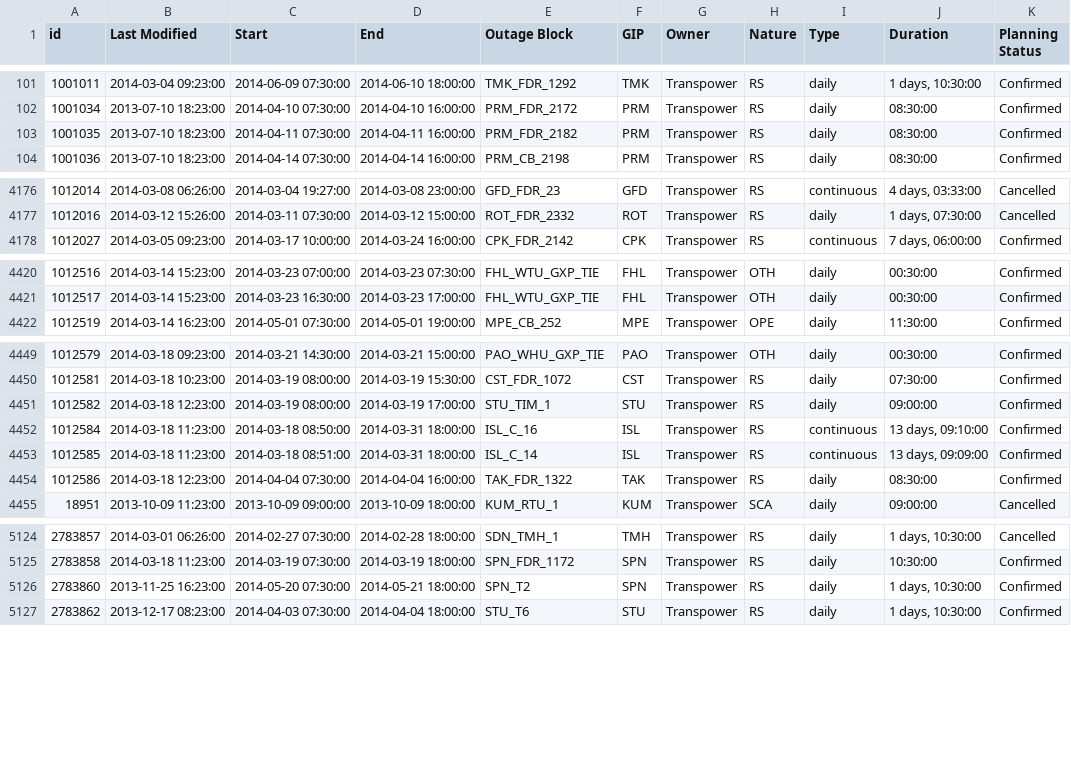
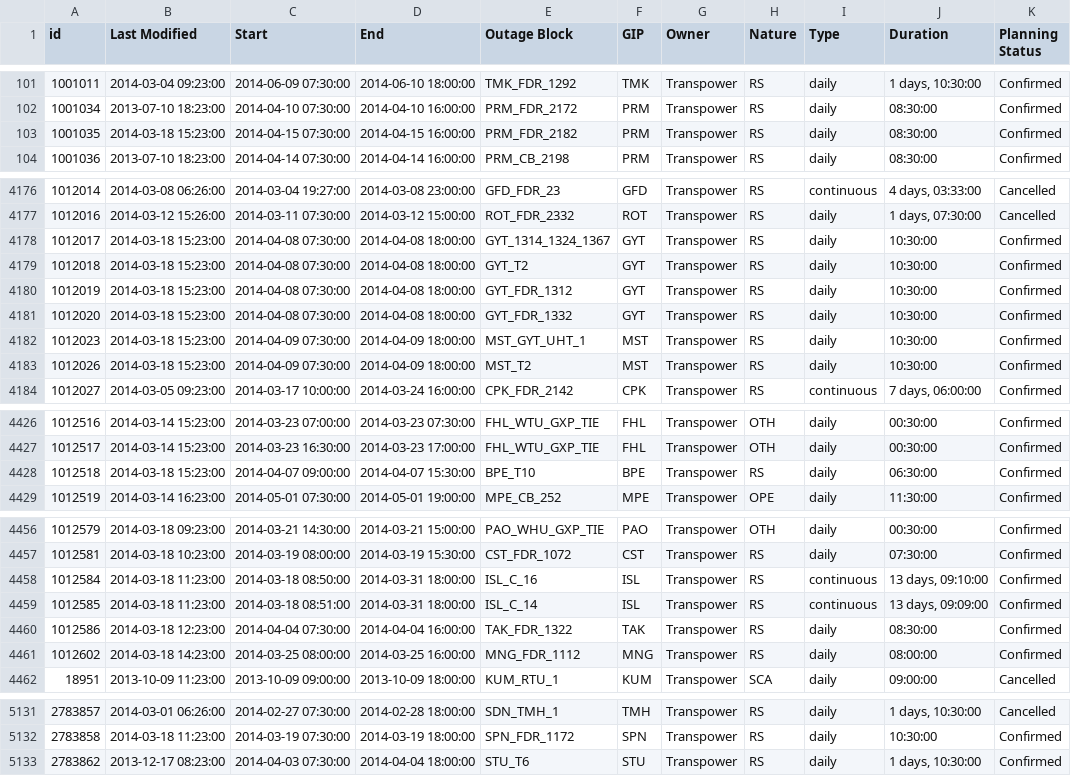
Before and after one commit to ElectricityAuthority/pocp, a CSV file: pocp_transmission_data_year.csv, drawn as a sheet; only a part is shown, gaps mark what is left out; the diff covers the shown part only.

Commit message:
Data Update 2014-03-18 19:05:35

```diff
--- a/pocp_transmission_data_year.csv
+++ b/pocp_transmission_data_year.csv
@@ -102,3 +102,3 @@ id,Last Modified,Start,End,Outage Block,GIP,Owner,Nature,Type,Duration,Planning
 1001034,2013-07-10 18:23:00,2014-04-10 07:30:00,2014-04-10 16:00:00,PRM_FDR_2172,PRM,Transpower,RS,daily,08:30:00,Confirmed
-1001035,2013-07-10 18:23:00,2014-04-11 07:30:00,2014-04-11 16:00:00,PRM_FDR_2182,PRM,Transpower,RS,daily,08:30:00,Confirmed
+1001035,2014-03-18 15:23:00,2014-04-15 07:30:00,2014-04-15 16:00:00,PRM_FDR_2182,PRM,Transpower,RS,daily,08:30:00,Confirmed
 1001036,2013-07-10 18:23:00,2014-04-14 07:30:00,2014-04-14 16:00:00,PRM_CB_2198,PRM,Transpower,RS,daily,08:30:00,Confirmed
@@ -4177,2 +4177,8 @@ id,Last Modified,Start,End,Outage Block,GIP,Owner,Nature,Type,Duration,Planning
 1012016,2014-03-12 15:26:00,2014-03-11 07:30:00,2014-03-12 15:00:00,ROT_FDR_2332,ROT,Transpower,RS,daily,"1 days, 07:30:00",Cancelled
+1012017,2014-03-18 15:23:00,2014-04-08 07:30:00,2014-04-08 18:00:00,GYT_1314_1324_1367,GYT,Transpower,RS,daily,10:30:00,Confirmed
+1012018,2014-03-18 15:23:00,2014-04-08 07:30:00,2014-04-08 18:00:00,GYT_T2,GYT,Transpower,RS,daily,10:30:00,Confirmed
+1012019,2014-03-18 15:23:00,2014-04-08 07:30:00,2014-04-08 18:00:00,GYT_FDR_1312,GYT,Transpower,RS,daily,10:30:00,Confirmed
+1012020,2014-03-18 15:23:00,2014-04-08 07:30:00,2014-04-08 18:00:00,GYT_FDR_1332,GYT,Transpower,RS,daily,10:30:00,Confirmed
+1012023,2014-03-18 15:23:00,2014-04-09 07:30:00,2014-04-09 18:00:00,MST_GYT_UHT_1,MST,Transpower,RS,daily,10:30:00,Confirmed
+1012026,2014-03-18 15:23:00,2014-04-09 07:30:00,2014-04-09 18:00:00,MST_T2,MST,Transpower,RS,daily,10:30:00,Confirmed
 1012027,2014-03-05 09:23:00,2014-03-17 10:00:00,2014-03-24 16:00:00,CPK_FDR_2142,CPK,Transpower,RS,continuous,"7 days, 06:00:00",Confirmed
@@ -4421,2 +4427,3 @@ id,Last Modified,Start,End,Outage Block,GIP,Owner,Nature,Type,Duration,Planning
 1012517,2014-03-14 15:23:00,2014-03-23 16:30:00,2014-03-23 17:00:00,FHL_WTU_GXP_TIE,FHL,Transpower,OTH,daily,00:30:00,Confirmed
+1012518,2014-03-18 15:23:00,2014-04-07 09:00:00,2014-04-07 15:30:00,BPE_T10,BPE,Transpower,RS,daily,06:30:00,Confirmed
 1012519,2014-03-14 16:23:00,2014-05-01 07:30:00,2014-05-01 19:00:00,MPE_CB_252,MPE,Transpower,OPE,daily,11:30:00,Confirmed
@@ -4450,3 +4457,2 @@ id,Last Modified,Start,End,Outage Block,GIP,Owner,Nature,Type,Duration,Planning
 1012581,2014-03-18 10:23:00,2014-03-19 08:00:00,2014-03-19 15:30:00,CST_FDR_1072,CST,Transpower,RS,daily,07:30:00,Confirmed
-1012582,2014-03-18 12:23:00,2014-03-19 08:00:00,2014-03-19 17:00:00,STU_TIM_1,STU,Transpower,RS,daily,09:00:00,Confirmed
 1012584,2014-03-18 11:23:00,2014-03-18 08:50:00,2014-03-31 18:00:00,ISL_C_16,ISL,Transpower,RS,continuous,"13 days, 09:10:00",Confirmed
@@ -4454,2 +4460,3 @@ id,Last Modified,Start,End,Outage Block,GIP,Owner,Nature,Type,Duration,Planning
 1012586,2014-03-18 12:23:00,2014-04-04 07:30:00,2014-04-04 16:00:00,TAK_FDR_1322,TAK,Transpower,RS,daily,08:30:00,Confirmed
+1012602,2014-03-18 14:23:00,2014-03-25 08:00:00,2014-03-25 16:00:00,MNG_FDR_1112,MNG,Transpower,RS,daily,08:00:00,Confirmed
 18951,2013-10-09 11:23:00,2013-10-09 09:00:00,2013-10-09 18:00:00,KUM_RTU_1,KUM,Transpower,SCA,daily,09:00:00,Cancelled
@@ -5125,3 +5132,2 @@ id,Last Modified,Start,End,Outage Block,GIP,Owner,Nature,Type,Duration,Planning
 2783858,2014-03-18 11:23:00,2014-03-19 07:30:00,2014-03-19 18:00:00,SPN_FDR_1172,SPN,Transpower,RS,daily,10:30:00,Confirmed
-2783860,2013-11-25 16:23:00,2014-05-20 07:30:00,2014-05-21 18:00:00,SPN_T2,SPN,Transpower,RS,daily,"1 days, 10:30:00",Confirmed
 2783862,2013-12-17 08:23:00,2014-04-03 07:30:00,2014-04-04 18:00:00,STU_T6,STU,Transpower,RS,daily,"1 days, 10:30:00",Confirmed
```
Also changed, not shown: 20 edited cells elsewhere in this file, pocp_data_year.csv, 1 other file.
